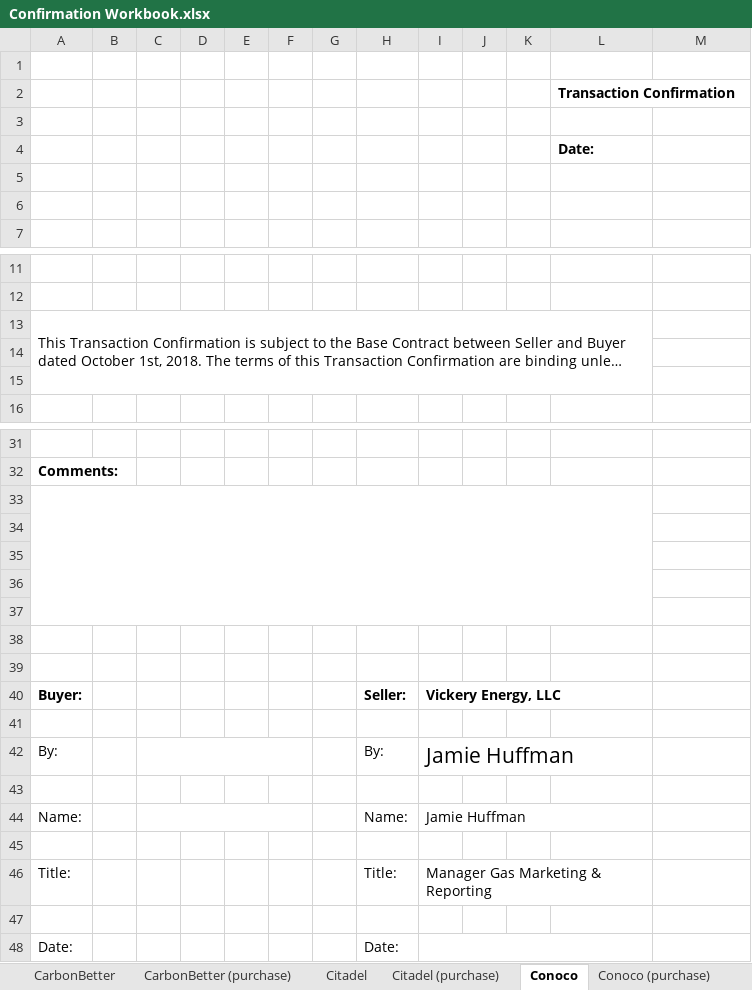
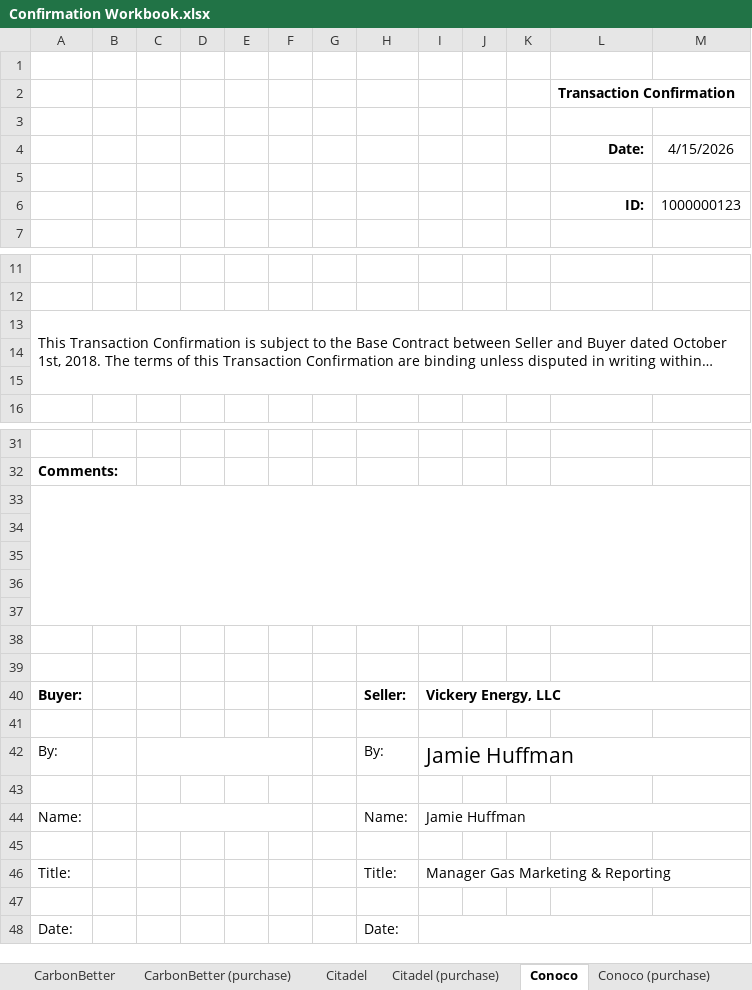
Before and after one commit to hallwyatt3/confirm-generation, an Excel workbook: Confirmation Workbook.xlsx, sheet Conoco, drawn as a sheet; only a part is shown, gaps mark what is left out; long unchanged cells end in …; values as stored, in another font and other column widths than the file's, no borders; charts and pictures not drawn; removed rows and columns are numbered as before the commit, all else as after; the diff covers the shown part only; the diff names each change by its address in the sheet, - before the commit and + after, or states it on an @@ line.

```diff
--- a/Confirmation Workbook.xlsx (sheet Conoco)
+++ b/Confirmation Workbook.xlsx (sheet Conoco)
-L4 alignment: left
+L4 alignment: right
-M4: (empty)
+M4: 4/15/2026
-row 6: (empty)
+row 6:  |  |  |  |  |  |  |  |  |  |  | ID: | 1000000123
-A13:L15 merged
+A13:M15 merged
-A33:L37 merged
+A33:M37 merged
-I40:L40 merged
+I40:M40 merged
-I42:L42 merged
+I42:M42 merged
-I44:L44 merged
+I44:M44 merged
-I46:L46 merged
+I46:M46 merged
-I48:L48 merged
+I48:M48 merged
```
Also changed, not shown: merged cells elsewhere in this sheet, sheet Radiate, sheet Vitol (purchase), sheet Range (purchase), sheet Expand (purchase), sheet Koch (purchase), sheet Conoco (purchase), 26 more sheets, 1 other file.
